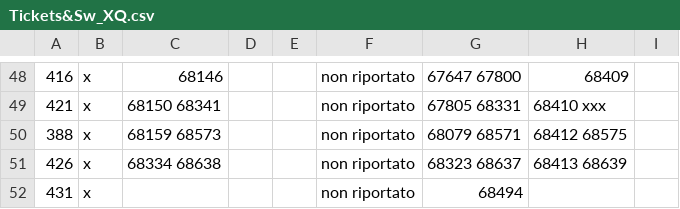
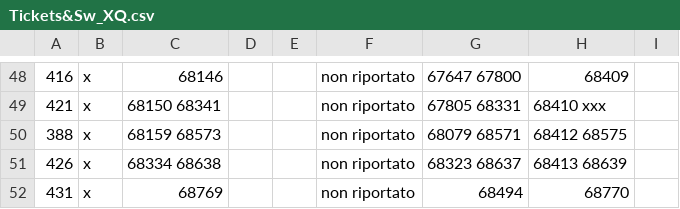
Before and after one commit to foffux/TicketsManagement, a CSV file: Tickets&Sw_XQ.csv, drawn as a sheet; only a part is shown, gaps mark what is left out; the diff names each change by its address in the sheet, - before the commit and + after, or states it on an @@ line.

Commit message:
Modificato ticket 431 per XQ

```diff
--- a/Tickets&Sw_XQ.csv
+++ b/Tickets&Sw_XQ.csv
-C52: (empty)
+C52: 68769
-H52: (empty)
+H52: 68770
```
